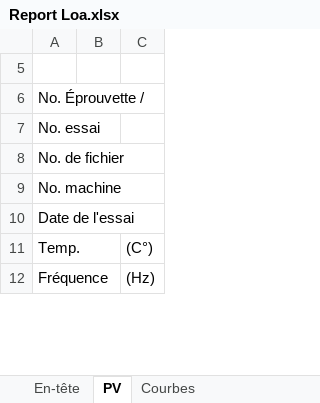
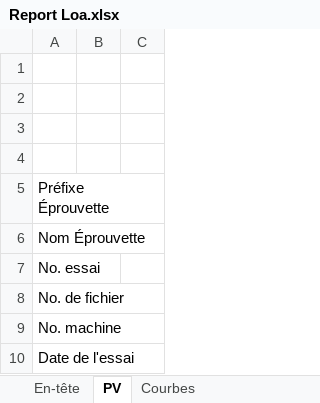
Before and after one commit to DorinnB/GPM-66, an Excel workbook: lib/PHPExcel/templates/Report Loa.xlsx, sheet PV, drawn as a sheet; only a part is shown; the shorter side is filled out with more unchanged rows; values as stored, in another font and other column widths than the file's, no cell formats; addresses are those after the commit; the diff covers the shown part only; the diff names each change by its address in the sheet, - before the commit and + after, or states it on an @@ line.

```diff
--- a/lib/PHPExcel/templates/Report Loa.xlsx (sheet PV)
+++ b/lib/PHPExcel/templates/Report Loa.xlsx (sheet PV)
+row 2: (empty)
+row 3: (empty)
+row 4: (empty)
-A5: No. Éprouvette /
+A5: Préfixe Éprouvette
+row 6: Nom Éprouvette
```
Also changed, not shown: 3 removed rows, 18 hidden or unhidden rows and 6 edited cells elsewhere in this sheet, sheet En-tête, sheet Courbes, cell formats, hidden cells, charts or pictures, lib/PHPExcel/templates/Report Str.xlsx, 2 other files.
